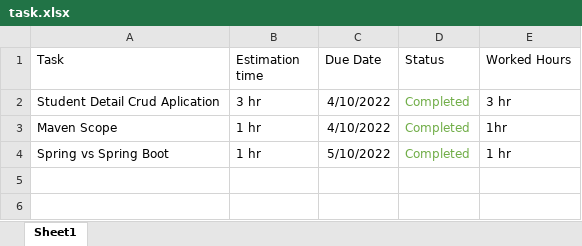
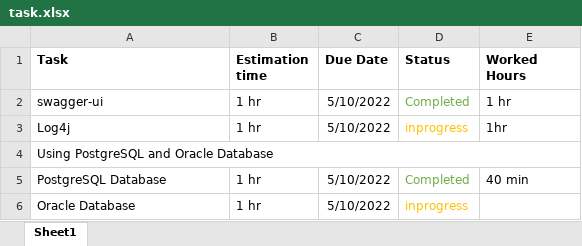
Before and after one commit to kirushanshan/SGIC-JAVA, an Excel workbook: Worked Hours/task.xlsx, sheet Sheet1, drawn as a sheet; values as stored, in another font and other column widths than the file's, no borders; removed rows and columns are numbered as before the commit, all else as after; the diff names each change by its address in the sheet, - before the commit and + after, or states it on an @@ line.

Commit message:
task updated

```diff
--- a/Worked Hours/task.xlsx (sheet Sheet1)
+++ b/Worked Hours/task.xlsx (sheet Sheet1)
-A1:E1 bold: off
+A1:E1 bold: on
-row 2: Student Detail Crud Aplication | 3 hr | 4/10/2022 | Completed | 3 hr
-row 3: Maven Scope | 1 hr | 4/10/2022 | Completed | 1hr
-A2 (Task): Spring vs Spring Boot
+A2 (Task): swagger-ui
+row 3: Log4j | 1 hr | 5/10/2022 | inprogress | 1hr
+row 4: Using PostgreSQL and Oracle Database
+row 5: PostgreSQL Database | 1 hr | 5/10/2022 | Completed | 40 min
+row 6: Oracle Database | 1 hr | 5/10/2022 | inprogress
```
